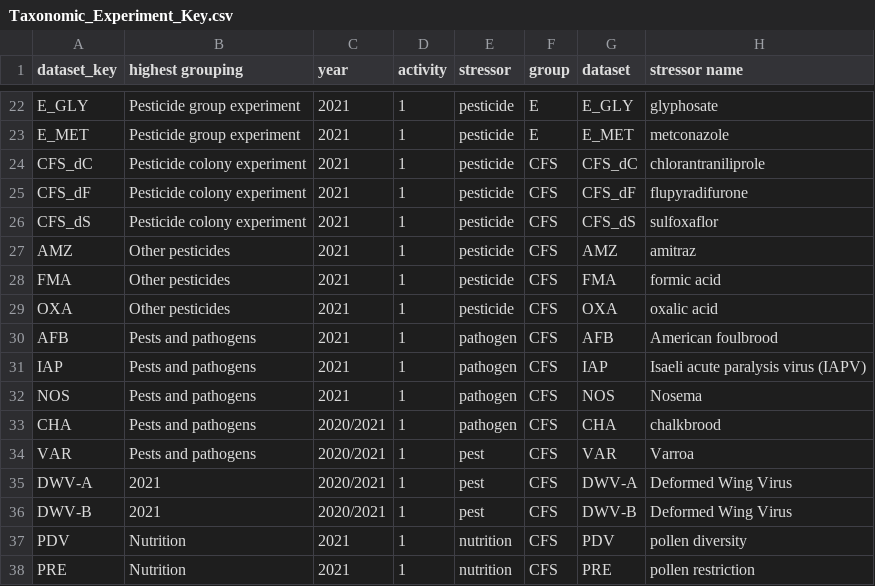
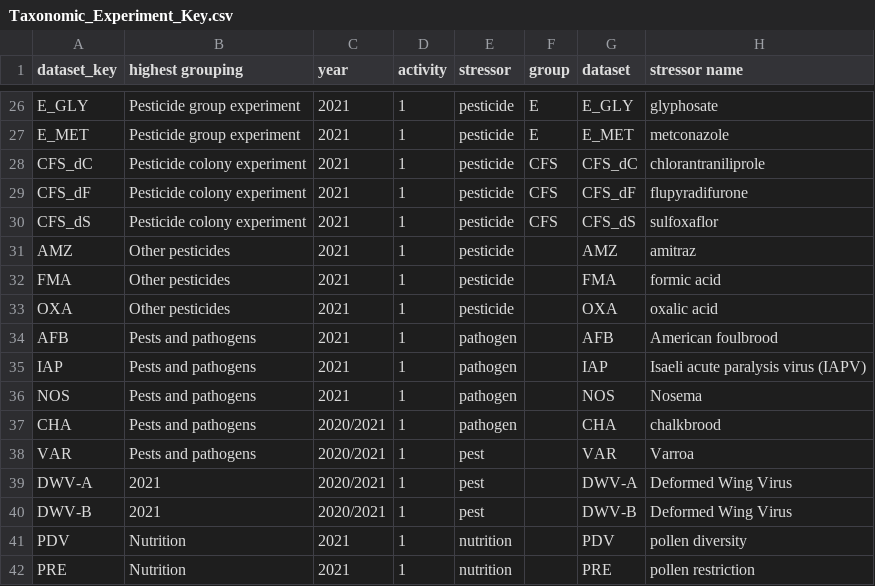
Before and after one commit to BeeCSI-Microbiome/R_analyses, a CSV file: Taxonomic_Experiment_Key.csv, drawn as a sheet; only a part is shown, gaps mark what is left out; addresses are those after the commit; the diff covers the shown part only; the diff names each change by its address in the sheet, - before the commit and + after, or states it on an @@ line.

Commit message:
Update Taxonomic_Experiment_Key.csv
Replace some dataset keys with those used by the script (e.g. hbb_2021)
Add separate rows for subsets of hbb timepoints

```diff
--- a/Taxonomic_Experiment_Key.csv
+++ b/Taxonomic_Experiment_Key.csv
-F31:F42 (group): CFS
+F31:F42 (group): (empty)
```
Also changed, not shown: 8 added rows and 22 edited cells elsewhere in this file.
